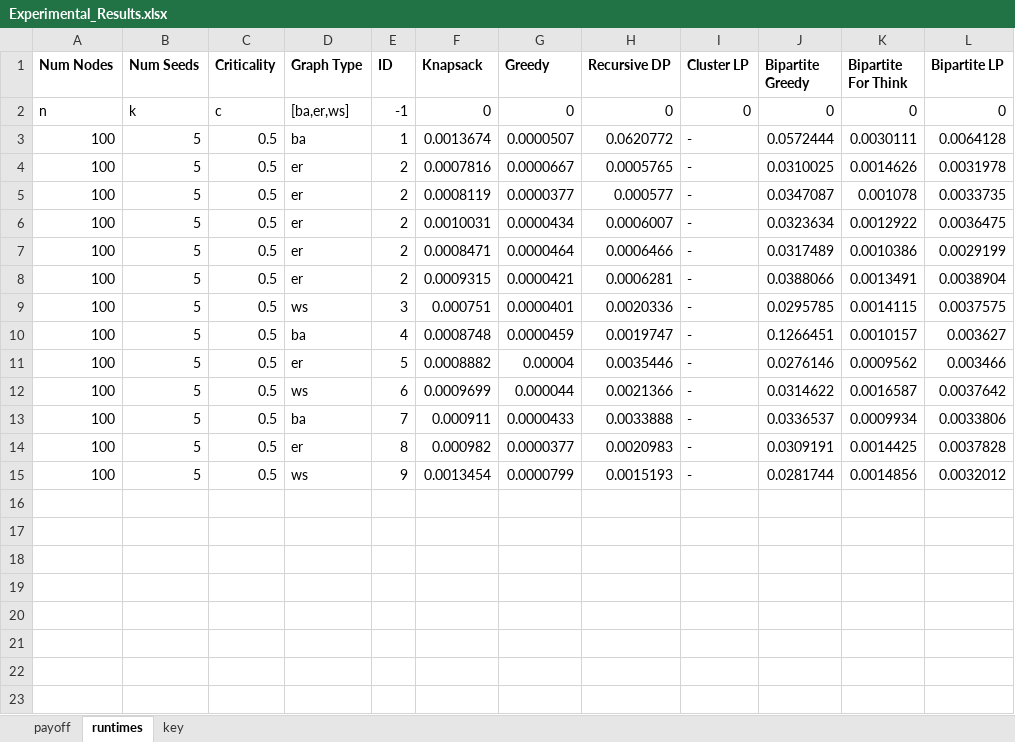
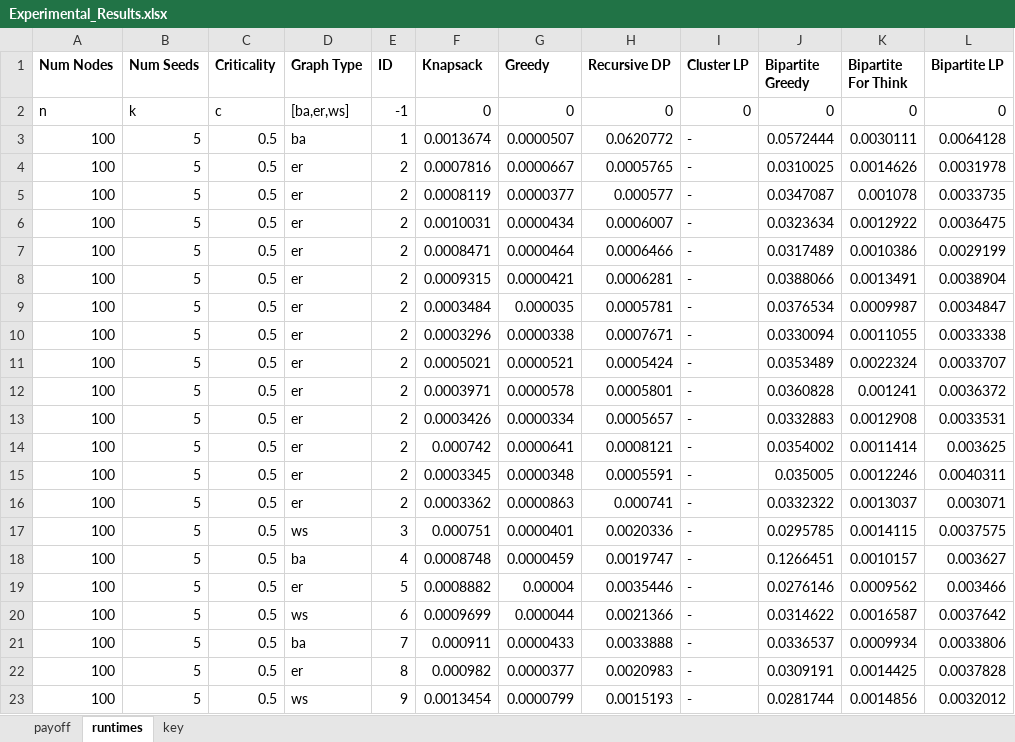
Before and after one commit to hancockki/Overexposure, an Excel workbook: currently_in_use/Experimental_Results.xlsx, sheet runtimes, drawn as a sheet; values as stored, in another font and other column widths than the file's, no borders; conditional formats not drawn; the diff names each change by its address in the sheet, - before the commit and + after, or states it on an @@ line.

```diff
--- a/currently_in_use/Experimental_Results.xlsx (sheet runtimes)
+++ b/currently_in_use/Experimental_Results.xlsx (sheet runtimes)
+row 9: 100 | 5 | 0.5 | er | 2 | 0.0003484 | 0.000035 | 0.0005781 | - | 0.0376534 | 0.0009987 | 0.0034847
+row 10: 100 | 5 | 0.5 | er | 2 | 0.0003296 | 0.0000338 | 0.0007671 | - | 0.0330094 | 0.0011055 | 0.0033338
+row 11: 100 | 5 | 0.5 | er | 2 | 0.0005021 | 0.0000521 | 0.0005424 | - | 0.0353489 | 0.0022324 | 0.0033707
+row 12: 100 | 5 | 0.5 | er | 2 | 0.0003971 | 0.0000578 | 0.0005801 | - | 0.0360828 | 0.001241 | 0.0036372
+row 13: 100 | 5 | 0.5 | er | 2 | 0.0003426 | 0.0000334 | 0.0005657 | - | 0.0332883 | 0.0012908 | 0.0033531
+row 14: 100 | 5 | 0.5 | er | 2 | 0.000742 | 0.0000641 | 0.0008121 | - | 0.0354002 | 0.0011414 | 0.003625
+row 15: 100 | 5 | 0.5 | er | 2 | 0.0003345 | 0.0000348 | 0.0005591 | - | 0.035005 | 0.0012246 | 0.0040311
+row 16: 100 | 5 | 0.5 | er | 2 | 0.0003362 | 0.0000863 | 0.000741 | - | 0.0332322 | 0.0013037 | 0.003071
```
Also changed, not shown: sheet payoff, 54 other files.
